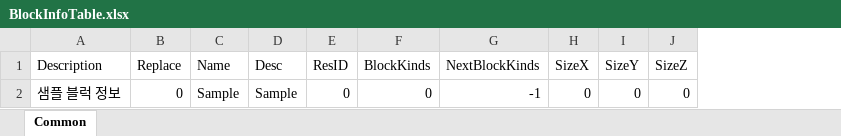
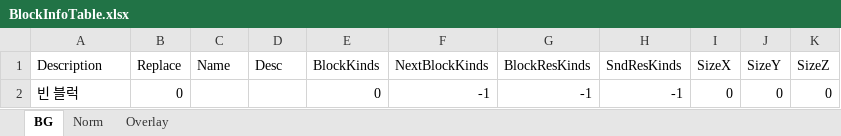
Before and after one commit to devmodle/0300000001.module_unitypackages, an Excel workbook: Templates/Tables/BlockInfo/BlockInfoTable.xlsx, sheet BG, drawn as a sheet; values as stored, in another font and other column widths than the file's, no borders; charts and pictures not drawn; removed rows and columns are numbered as before the commit, all else as after; the diff names each change by its address in the sheet, - before the commit and + after, or states it on an @@ line.

```diff
--- a/Templates/Tables/BlockInfo/BlockInfoTable.xlsx (sheet BG)
+++ b/Templates/Tables/BlockInfo/BlockInfoTable.xlsx (sheet BG)
-sheet tab: Common
+sheet tab: BG
+sheet tab: Norm
+sheet tab: Overlay
-column E (ResID), row 2: 0
+column G (BlockResKinds), row 2: -1
+column H (SndResKinds), row 2: -1
-A2 (Description): 샘플 블럭 정보
+A2 (Description): 빈 블럭
-C2 (Name): Sample
+C2 (Name): (empty)
-D2 (Desc): Sample
+D2 (Desc): (empty)
```
Also changed, not shown: charts or pictures, Templates/Tables/EpisodeInfo/EpisodeInfoTable.xlsx, Templates/Tables/FXInfo/FXInfoTable.xlsx, 10 other files.
